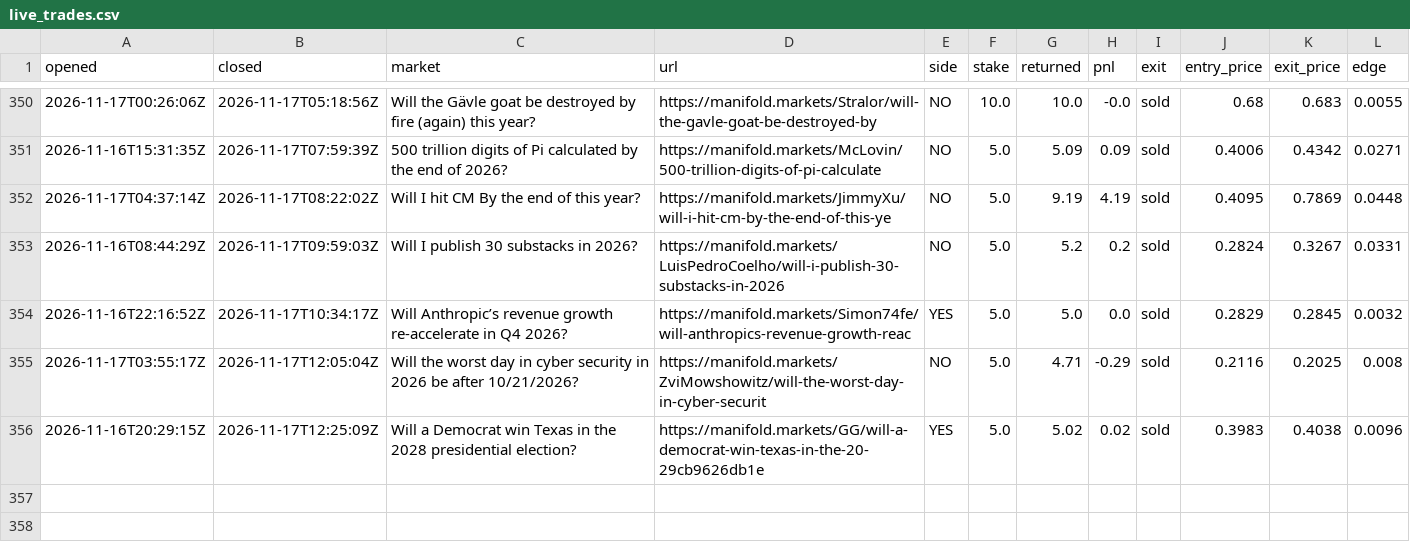
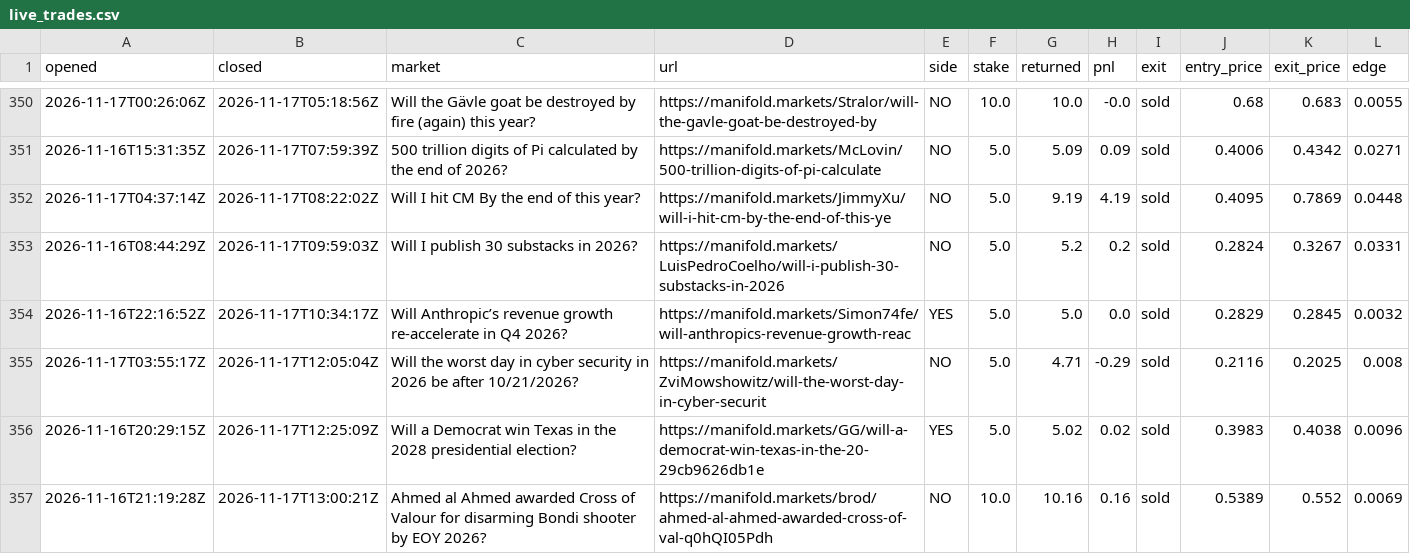
Before and after one commit to evanwang810/cron-loop, a CSV file: live_trades.csv, drawn as a sheet; only a part is shown, gaps mark what is left out; the diff names each change by its address in the sheet, - before the commit and + after, or states it on an @@ line.

```diff
--- a/live_trades.csv
+++ b/live_trades.csv
+row 357: 2026-11-16T21:19:28Z | 2026-11-17T13:00:21Z | Ahmed al Ahmed awarded Cross of Valour for disarming Bondi shooter by EOY 2026? | https://manifold.markets/brod/ahmed-al-ahmed-awarded-cross-of-val-q0hQI05Pdh | NO | 10.0 | 10.16 | 0.16 | sold | 0.5389 | 0.552 | 0.0069
```
Also changed, not shown: live_equity.csv, 1 other file.
